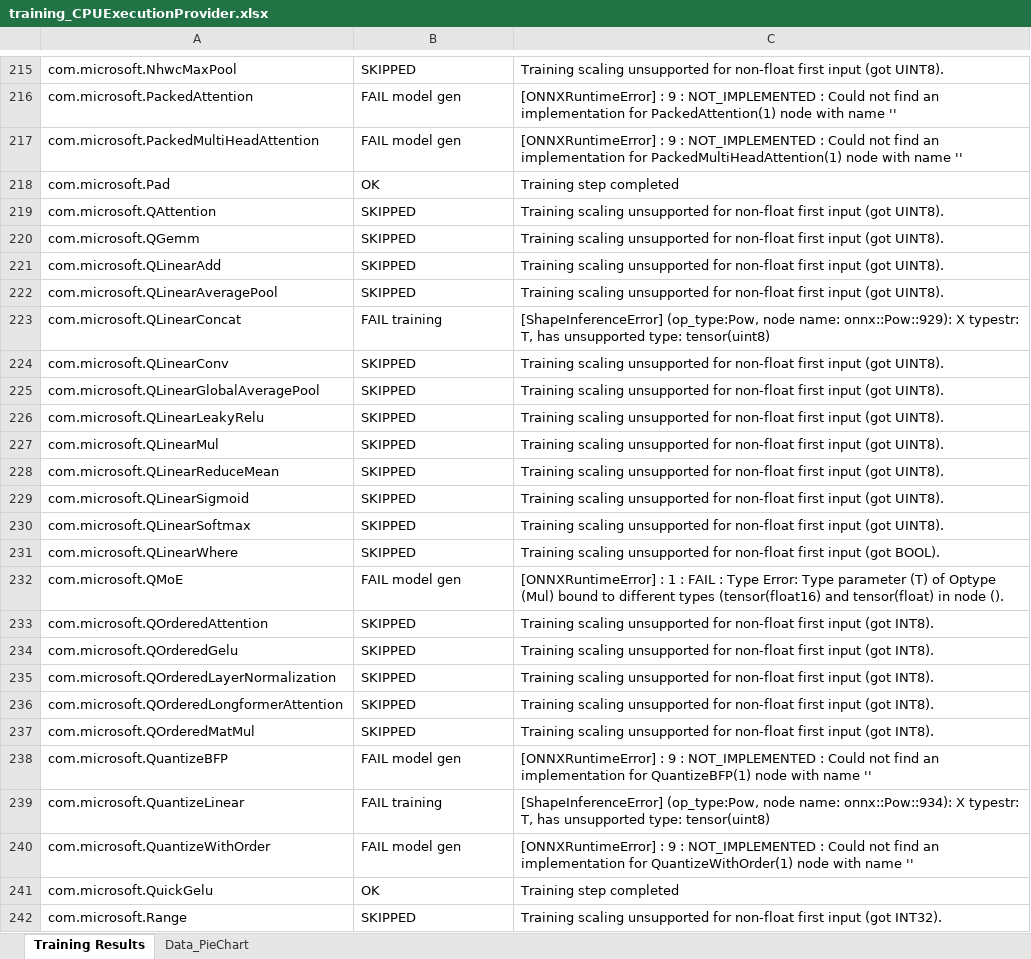
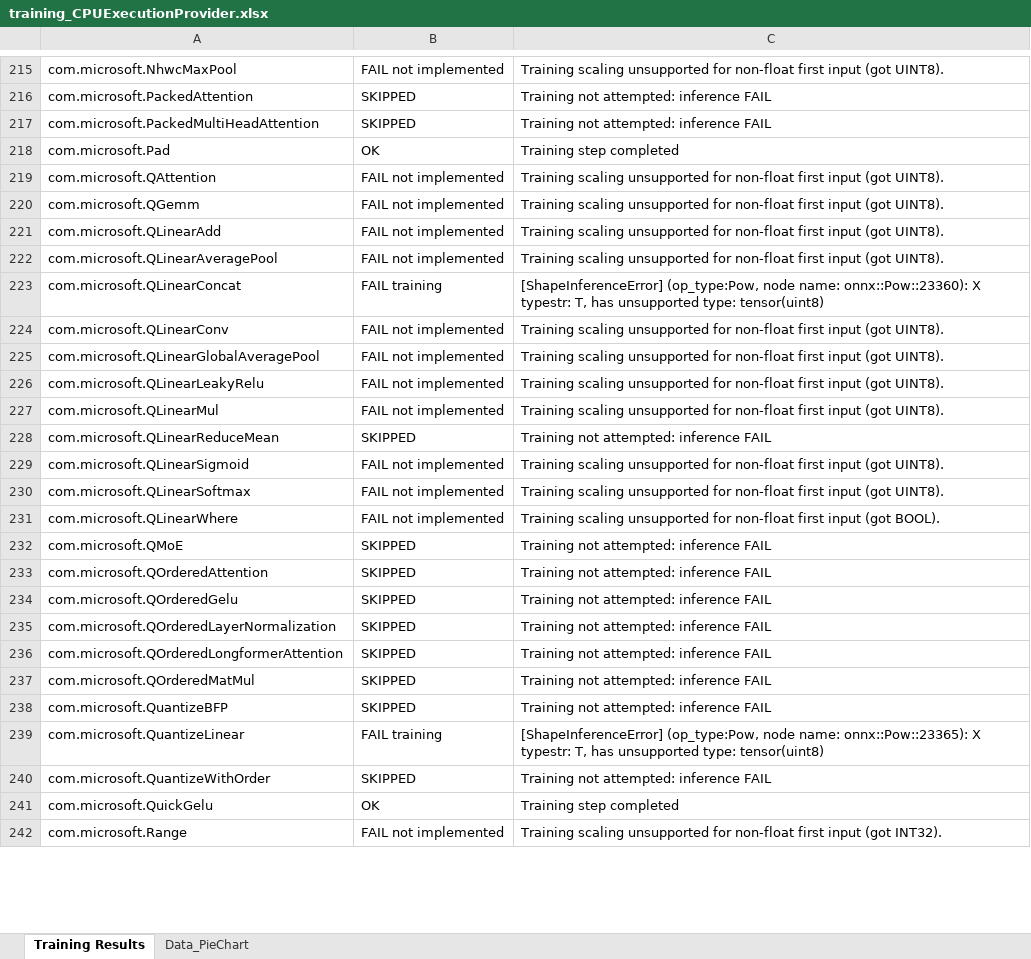
Before and after one commit to Graiphic/ONNX-Runtime, an Excel workbook: Execution Providers Tester/opset_22/CPU/training_CPUExecutionProvider.xlsx, sheet Training Results, drawn as a sheet; only a part is shown, gaps mark what is left out; values as stored, in another font and other column widths than the file's, no cell formats; charts and pictures not drawn; the diff covers the shown part only; the diff names each change by its address in the sheet, - before the commit and + after, or states it on an @@ line.

```diff
--- a/Execution Providers Tester/opset_22/CPU/training_CPUExecutionProvider.xlsx (sheet Training Results)
+++ b/Execution Providers Tester/opset_22/CPU/training_CPUExecutionProvider.xlsx (sheet Training Results)
-B215: SKIPPED
+B215: FAIL not implemented
-B216:B217: FAIL model gen
+B216:B217: SKIPPED
-C216: [ONNXRuntimeError] : 9 : NOT_IMPLEMENTED : Could not find an implementation for PackedAttention(1) node with name ''
+C216: Training not attempted: inference FAIL
-C217: [ONNXRuntimeError] : 9 : NOT_IMPLEMENTED : Could not find an implementation for PackedMultiHeadAttention(1) node with name ''
+C217: Training not attempted: inference FAIL
-B219:B222: SKIPPED
+B219:B222: FAIL not implemented
-C223: …node name: onnx::Pow::929): X typestr:…
+C223: …node name: onnx::Pow::23360): X typestr:…
-B224:B227: SKIPPED
+B224:B227: FAIL not implemented
-C228: Training scaling unsupported for non-float first input (got UINT8).
+C228: Training not attempted: inference FAIL
-B229:B231: SKIPPED
+B229:B231: FAIL not implemented
-B232: FAIL model gen
+B232: SKIPPED
-C232: [ONNXRuntimeError] : 1 : FAIL : Type Error: Type parameter (T) of Optype (Mul) bound to different types (tensor(float16) and tensor(float) in node ().
+C232: Training not attempted: inference FAIL
-C233:C237: Training scaling unsupported for non-float first input (got INT8).
+C233:C237: Training not attempted: inference FAIL
-B238: FAIL model gen
+B238: SKIPPED
-C238: [ONNXRuntimeError] : 9 : NOT_IMPLEMENTED : Could not find an implementation for QuantizeBFP(1) node with name ''
+C238: Training not attempted: inference FAIL
-C239: …node name: onnx::Pow::934): X typestr:…
+C239: …node name: onnx::Pow::23365): X typestr:…
-B240: FAIL model gen
+B240: SKIPPED
-C240: [ONNXRuntimeError] : 9 : NOT_IMPLEMENTED : Could not find an implementation for QuantizeWithOrder(1) node with name ''
+C240: Training not attempted: inference FAIL
-B242: SKIPPED
+B242: FAIL not implemented
```
Also changed, not shown: 150 edited cells elsewhere in this sheet, sheet Data_PieChart, cell formats, charts or pictures, Execution Providers Tester/opset_22/CPU/report_CPUExecutionProvider.xlsx, Execution Providers Tester/opset_22/CPU/report_CPUExecutionProvider_aggregated.xlsx, 18 other files.
